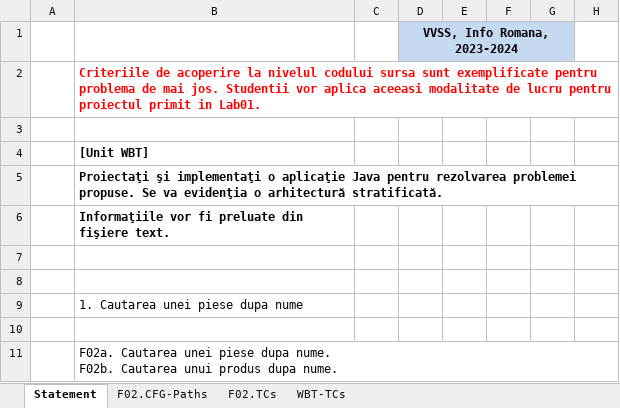
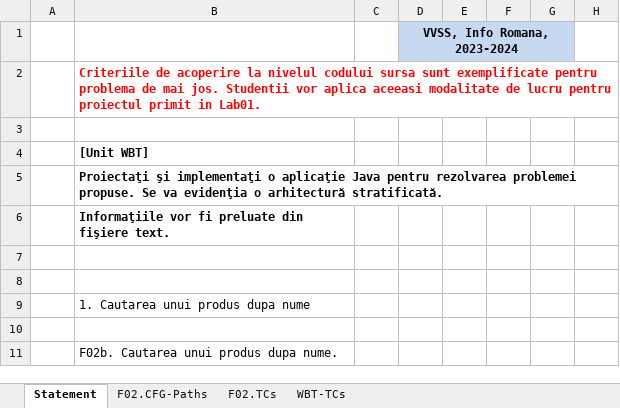
Before and after one commit to andrei45635/infinity_inventory_vvss, an Excel workbook: Docs/Lab03/Lab03_WBT_TCs_Form.xlsx, sheet Statement, drawn as a sheet; only a part is shown; values as stored, in another font and other column widths than the file's, no borders; ↵ is a line break in a cell; the diff names each change by its address in the sheet, - before the commit and + after, or states it on an @@ line.

Commit message:
update lookup product method to have a higher cc

```diff
--- a/Docs/Lab03/Lab03_WBT_TCs_Form.xlsx (sheet Statement)
+++ b/Docs/Lab03/Lab03_WBT_TCs_Form.xlsx (sheet Statement)
-B9 ([Unit WBT]): 1. Cautarea unei piese dupa nume
+B9 ([Unit WBT]): 1. Cautarea unui produs dupa nume
-B11 ([Unit WBT]): F02a. Cautarea unei piese dupa nume. ↵ F02b. Cautarea…
+B11 ([Unit WBT]): F02b. Cautarea…
```
Also changed, not shown: 1 other file.
